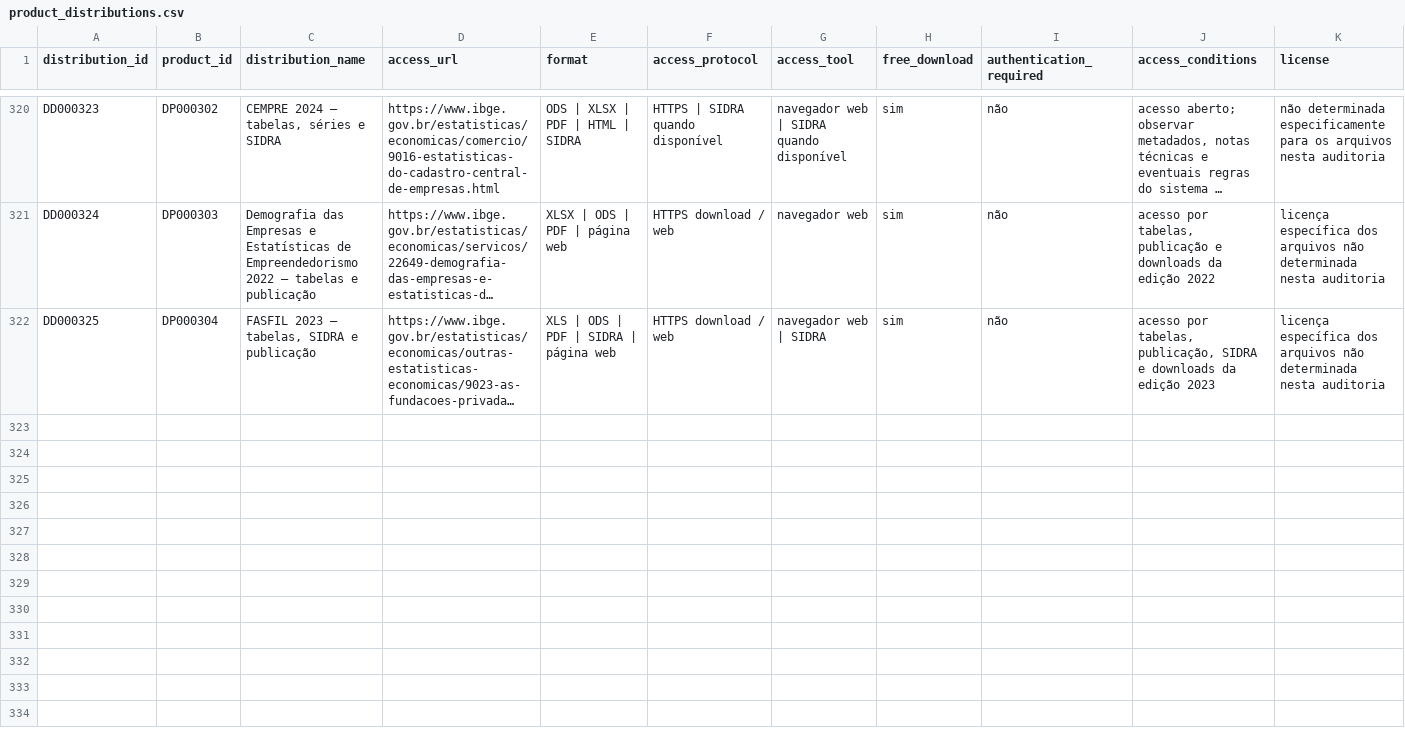
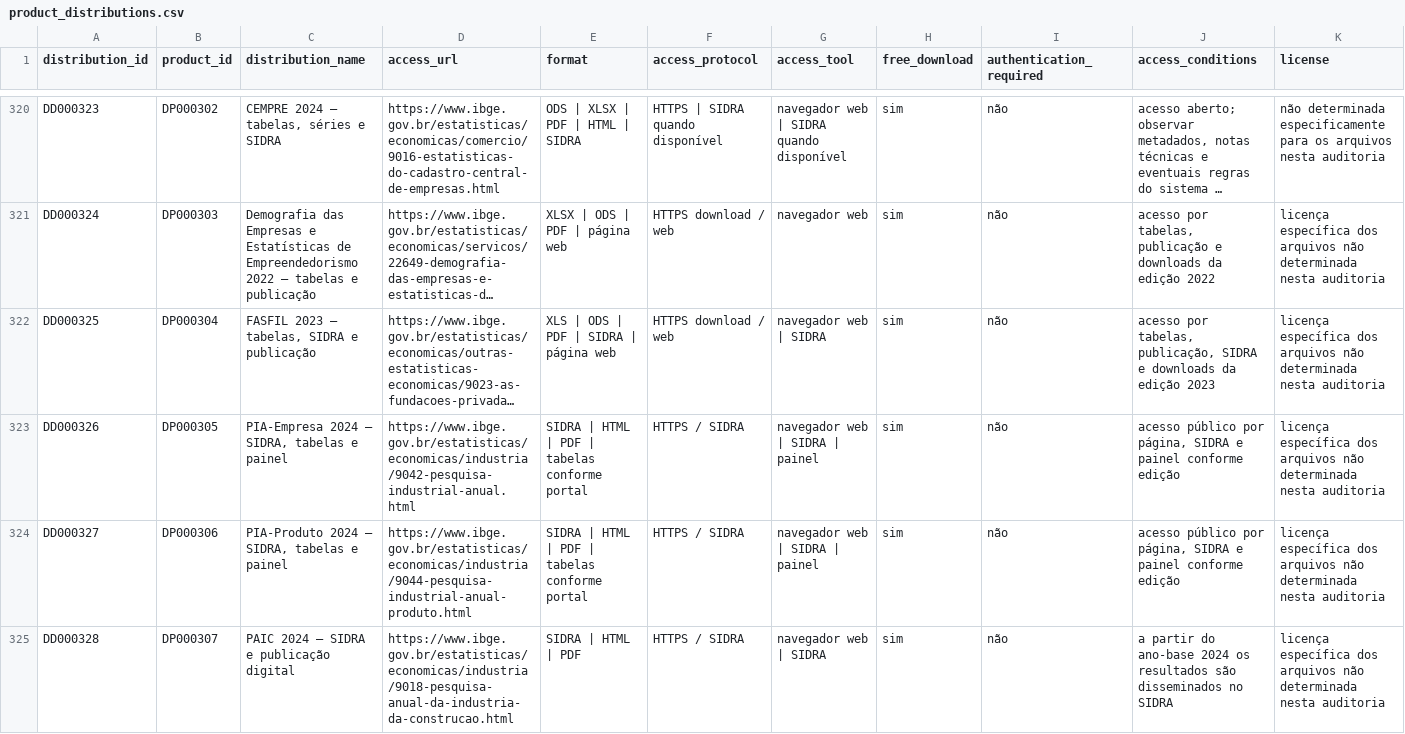
Before and after one commit to Ian-loc/vitrineciencia, a CSV file: data/product_distributions.csv, drawn as a sheet; only a part is shown, gaps mark what is left out; long unchanged cells end in …; rows hold the shown columns only; the diff names each change by its address in the sheet, - before the commit and + after, or states it on an @@ line.

```diff
--- a/data/product_distributions.csv
+++ b/data/product_distributions.csv
+row 323: DD000326 | DP000305 | PIA-Empresa 2024 — SIDRA, tabelas e painel | https://www.ibge.gov.br/estatisticas/economicas/industria/9042-pesquisa-industrial-anual.html | SIDRA | HTML | PDF | tabelas conforme portal | HTTPS / SIDRA | navegador web | SIDRA | painel | sim | não | acesso público por página, SIDRA e painel conforme edição | licença específica dos arquivos não determinada nesta auditoria
+row 324: DD000327 | DP000306 | PIA-Produto 2024 — SIDRA, tabelas e painel | https://www.ibge.gov.br/estatisticas/economicas/industria/9044-pesquisa-industrial-anual-produto.html | SIDRA | HTML | PDF | tabelas conforme portal | HTTPS / SIDRA | navegador web | SIDRA | painel | sim | não | acesso público por página, SIDRA e painel conforme edição | licença específica dos arquivos não determinada nesta auditoria
+row 325: DD000328 | DP000307 | PAIC 2024 — SIDRA e publicação digital | https://www.ibge.gov.br/estatisticas/economicas/industria/9018-pesquisa-anual-da-industria-da-construcao.html | SIDRA | HTML | PDF | HTTPS / SIDRA | navegador web | SIDRA | sim | não | a partir do ano-base 2024 os resultados são disseminados no SIDRA | licença específica dos arquivos não determinada nesta auditoria
```
Also changed, not shown: data/data_products.csv, data/data_resources.csv, 4 other files.
